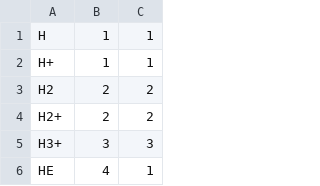
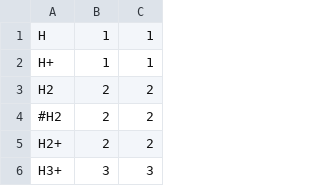
Before and after one commit to tomasjames/CiWI, a CSV file: rates/outputFiles/species.csv, drawn as a sheet; only a part is shown; the shorter side is filled out with more unchanged rows; the diff names each change by its address in the sheet, - before the commit and + after, or states it on an @@ line.

```diff
--- a/rates/outputFiles/species.csv
+++ b/rates/outputFiles/species.csv
+row 4: #H2 | 2 | 2
```
Also changed, not shown: rates/inputFiles/uclspecies.csv, rates/inputFiles/uclspeciesbasic.csv, 31 other files.
